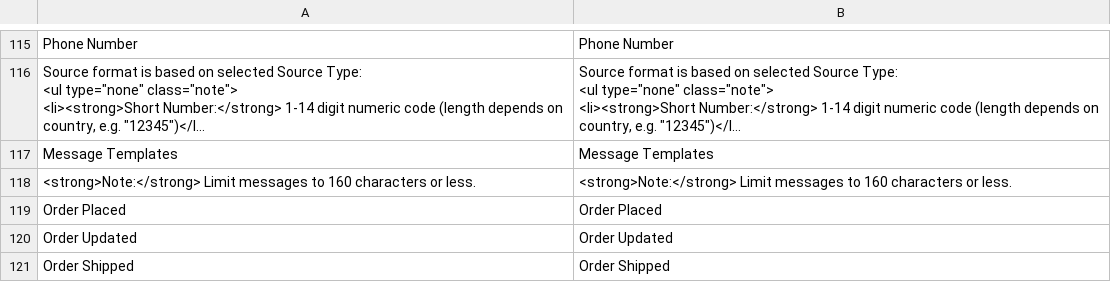
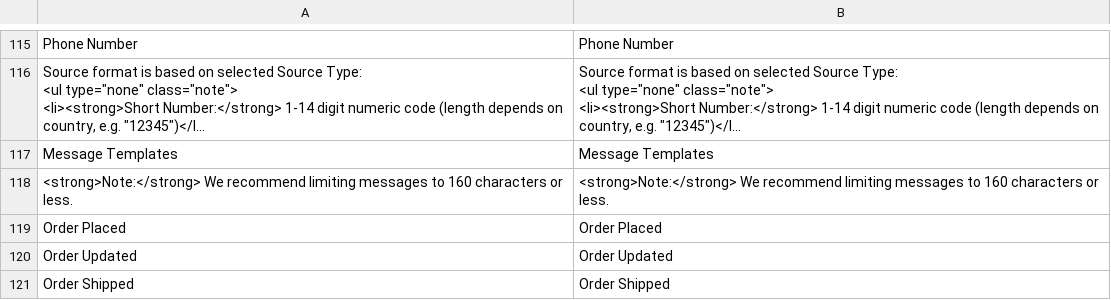
Before and after one commit to wagento/sms-notifications, a CSV file: i18n/en_US.csv, drawn as a sheet; only a part is shown, gaps mark what is left out; long unchanged cells end in …; the diff names each change by its address in the sheet, - before the commit and + after, or states it on an @@ line.

```diff
--- a/i18n/en_US.csv
+++ b/i18n/en_US.csv
-A118: <strong>Note:</strong> Limit messages to…
+A118: <strong>Note:</strong> We recommend limiting messages to…
-B118: <strong>Note:</strong> Limit messages to…
+B118: <strong>Note:</strong> We recommend limiting messages to…
```
Also changed, not shown: 1 other file.
